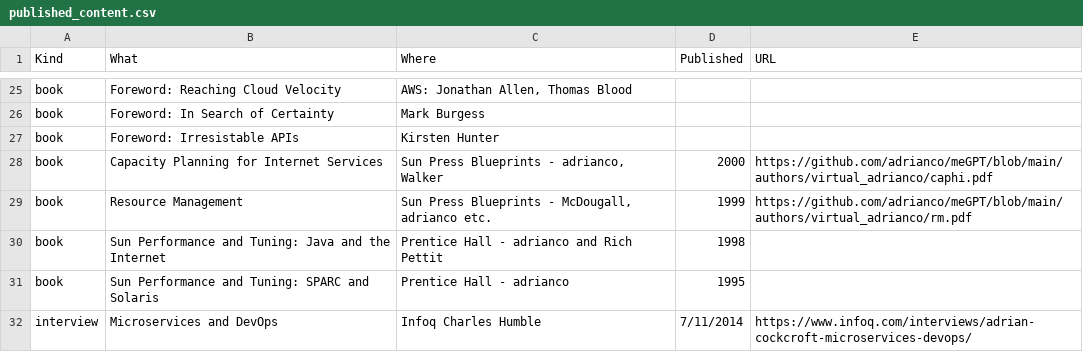
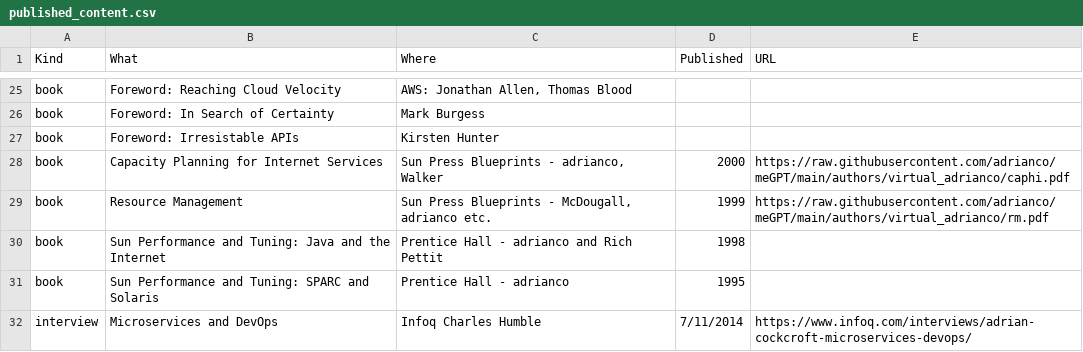
Before and after one commit to adrianco/meGPT, a CSV file: authors/virtual_adrianco/published_content.csv, drawn as a sheet; only a part is shown, gaps mark what is left out.

Commit message:
changed books to raw download

```diff
--- a/authors/virtual_adrianco/published_content.csv
+++ b/authors/virtual_adrianco/published_content.csv
@@ -27,4 +27,4 @@ book,Foreword: In Search of Certainty,Mark Burgess,,
 book,Foreword: Irresistable APIs,Kirsten Hunter,,
-book,Capacity Planning for Internet Services,"Sun Press Blueprints - adrianco, Walker",2000,https://github.com/adrianco/meGPT/blob/main/authors/virtual_adrianco/caphi.pdf
-book,Resource Management,"Sun Press Blueprints  - McDougall, adrianco etc.",1999,https://github.com/adrianco/meGPT/blob/main/authors/virtual_adrianco/rm.pdf
+book,Capacity Planning for Internet Services,"Sun Press Blueprints - adrianco, Walker",2000,https://raw.githubusercontent.com/adrianco/meGPT/main/authors/virtual_adrianco/caphi.pdf
+book,Resource Management,"Sun Press Blueprints  - McDougall, adrianco etc.",1999,https://raw.githubusercontent.com/adrianco/meGPT/main/authors/virtual_adrianco/rm.pdf
 book,Sun Performance and Tuning: Java and the Internet,Prentice Hall - adrianco and Rich Pettit,1998,
```
